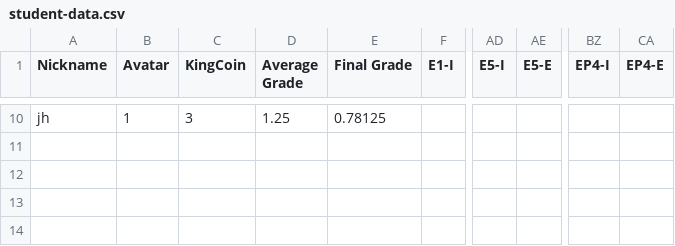
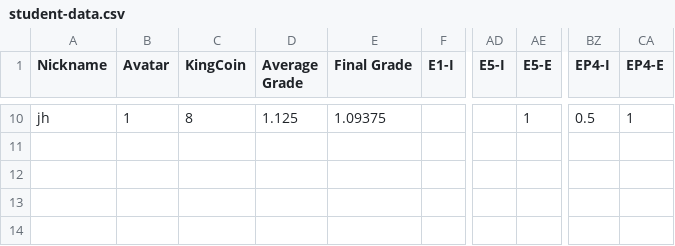
Before and after one commit to multixrulz/mr, a CSV file: rosa-sci/energy/status/student-data.csv, drawn as a sheet; only a part is shown, gaps mark what is left out; the diff covers the shown part only; the diff names each change by its address in the sheet, - before the commit and + after, or states it on an @@ line.

```diff
--- a/rosa-sci/energy/status/student-data.csv
+++ b/rosa-sci/energy/status/student-data.csv
-C10 (KingCoin): 3
+C10 (KingCoin): 8
-D10 (Average Grade): 1.25
+D10 (Average Grade): 1.125
-E10 (Final Grade): 0.78125
+E10 (Final Grade): 1.09375
-AE10 (E5-E): (empty)
+AE10 (E5-E): 1
-BZ10 (EP4-I): (empty)
+BZ10 (EP4-I): 0.5
-CA10 (EP4-E): (empty)
+CA10 (EP4-E): 1
```
Also changed, not shown: 83 edited cells elsewhere in this file, 2 other files.
